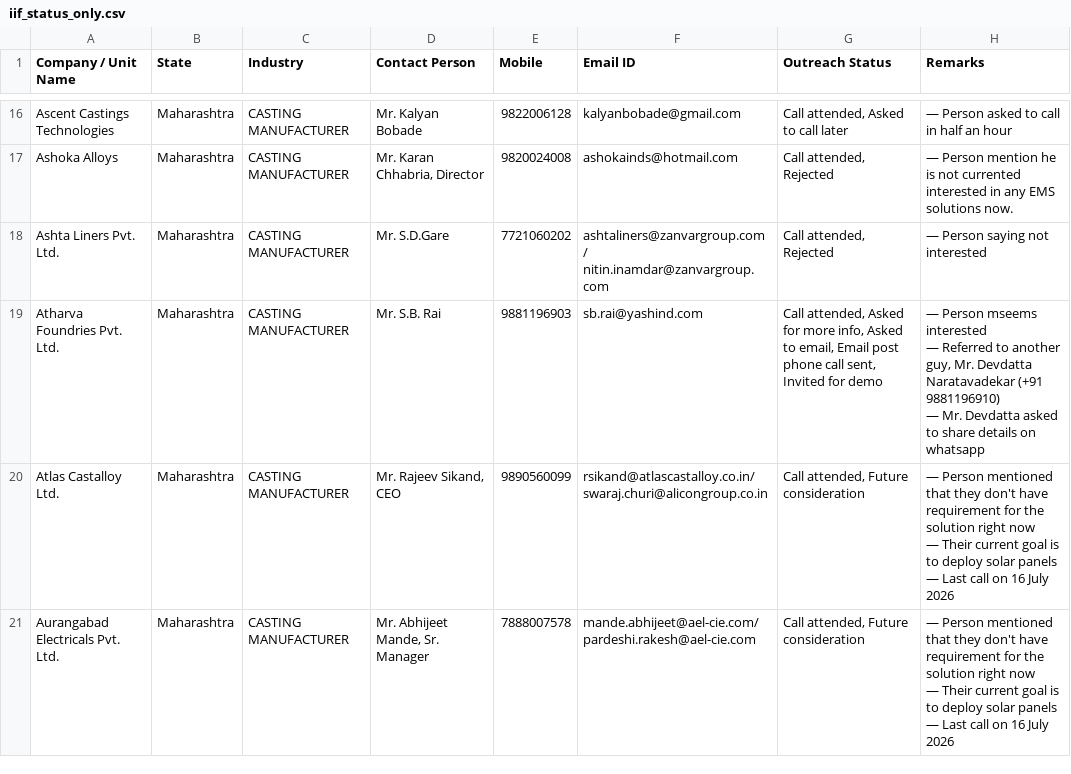
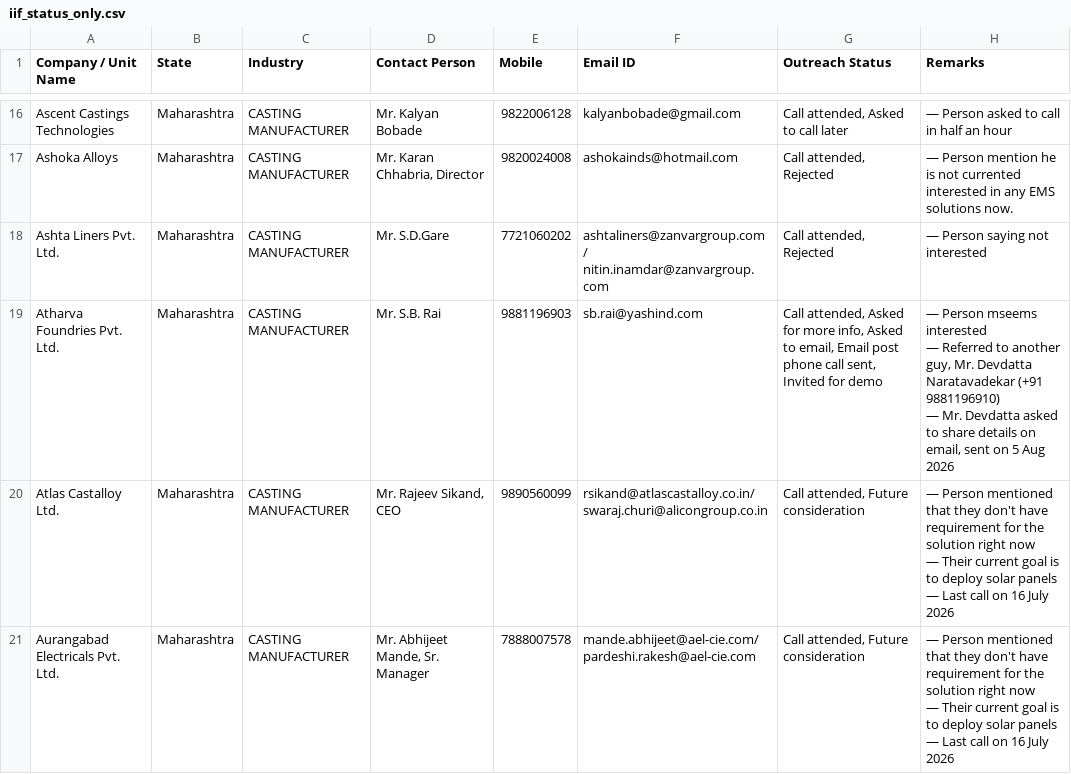
Before and after one commit to anuragpriydarsi/carbonminus-outreach-sync, a CSV file: iif_status_only.csv, drawn as a sheet; only a part is shown, gaps mark what is left out.

Commit message:
Sync iif_status_only.csv - 2026-08-12T05:56:56.415Z

```diff
--- a/iif_status_only.csv
+++ b/iif_status_only.csv
@@ -37,5 +37,5 @@ Ashoka Alloys,Maharashtra,CASTING MANUFACTURER,"Mr. Karan Chhabria, Director",98
 Ashta Liners Pvt. Ltd.,Maharashtra,CASTING MANUFACTURER,Mr. S.D.Gare,7721060202,ashtaliners@zanvargroup.com / nitin.inamdar@zanvargroup.com,"Call attended, Rejected",— Person saying not interested
-Atharva Foundries Pvt. Ltd.,Maharashtra,CASTING MANUFACTURER,Mr. S.B. Rai,9881196903,sb.rai@yashind.com,"Call attended, Asked for more info, Asked to email, Email post phone call sent, Invited for demo","— Person mseems interested
-— Referred to another guy, Mr. Devdatta Naratavadekar (+91 9881196910)
-— Mr. Devdatta asked to share details on whatsapp"
+Atharva Foundries Pvt. Ltd.,Maharashtra,CASTING MANUFACTURER,Mr. S.B. Rai,9881196903,sb.rai@yashind.com,"Call attended, Asked for more info, Asked to email, Email post phone call sent, Invited for demo","— Person mseems interested
+— Referred to another guy, Mr. Devdatta Naratavadekar (+91 9881196910)
+— Mr. Devdatta asked to share details on email, sent on 5 Aug 2026"
 Atlas Castalloy Ltd.,Maharashtra,CASTING MANUFACTURER,"Mr. Rajeev Sikand, CEO",9890560099,rsikand@atlascastalloy.co.in/swaraj.churi@alicongroup.co.in,"Call attended, Future consideration","— Person mentioned that they don't have requirement for the solution right now
```
